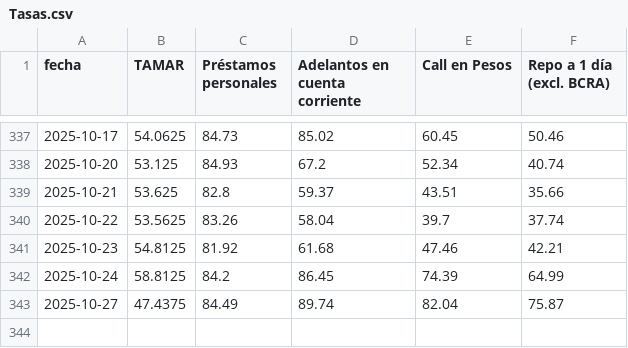
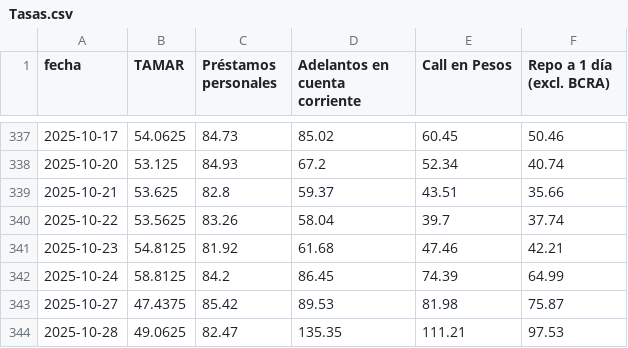
Before and after one commit to jesusrobles824/base-de-datos, a CSV file: Tasas.csv, drawn as a sheet; only a part is shown, gaps mark what is left out.

```diff
--- a/Tasas.csv
+++ b/Tasas.csv
@@ -342,2 +342,3 @@ fecha,TAMAR,Préstamos personales,Adelantos en cuenta corriente,Call en Pesos,Re
 2025-10-24,58.8125,84.2,86.45,74.39,64.99
-2025-10-27,47.4375,84.49,89.74,82.04,75.87
+2025-10-27,47.4375,85.42,89.53,81.98,75.87
+2025-10-28,49.0625,82.47,135.35,111.21,97.53
```
Also changed, not shown: 1 other file.
